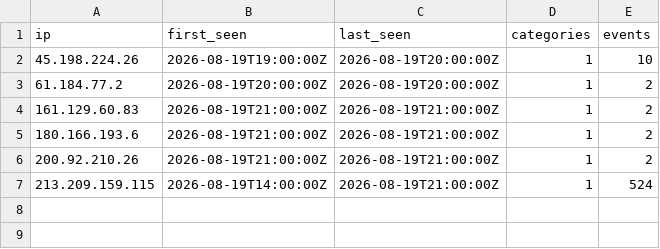
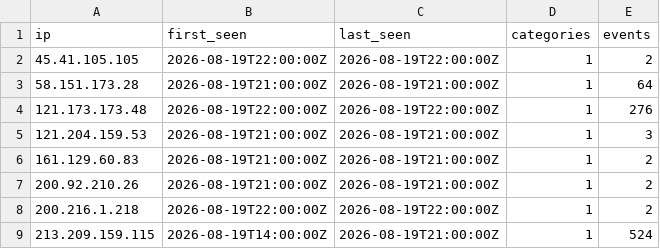
Before and after one commit to brandontroidl/blocklist, a CSV file: standard.csv, drawn as a sheet.

```diff
--- a/standard.csv
+++ b/standard.csv
@@ -1,7 +1,9 @@
 ip,first_seen,last_seen,categories,events
-45.198.224.26,2026-08-19T19:00:00Z,2026-08-19T20:00:00Z,1,10
-61.184.77.2,2026-08-19T20:00:00Z,2026-08-19T20:00:00Z,1,2
+45.41.105.105,2026-08-19T22:00:00Z,2026-08-19T22:00:00Z,1,2
+58.151.173.28,2026-08-19T21:00:00Z,2026-08-19T21:00:00Z,1,64
+121.173.173.48,2026-08-19T22:00:00Z,2026-08-19T22:00:00Z,1,276
+121.204.159.53,2026-08-19T21:00:00Z,2026-08-19T21:00:00Z,1,3
 161.129.60.83,2026-08-19T21:00:00Z,2026-08-19T21:00:00Z,1,2
-180.166.193.6,2026-08-19T21:00:00Z,2026-08-19T21:00:00Z,1,2
 200.92.210.26,2026-08-19T21:00:00Z,2026-08-19T21:00:00Z,1,2
+200.216.1.218,2026-08-19T22:00:00Z,2026-08-19T22:00:00Z,1,2
 213.209.159.115,2026-08-19T14:00:00Z,2026-08-19T21:00:00Z,1,524
```
Also changed, not shown: 20 other files.
